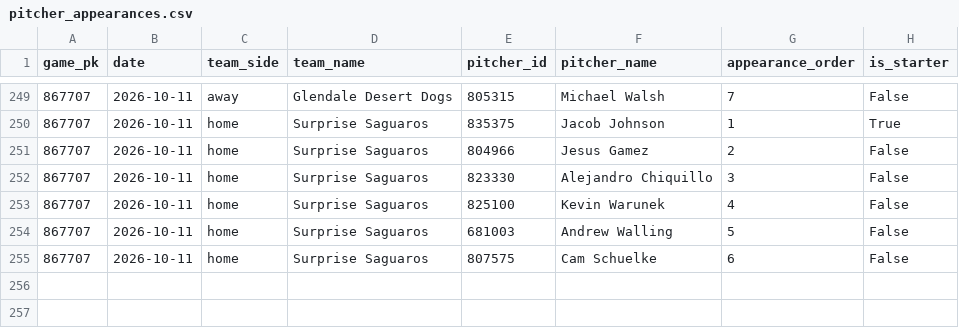
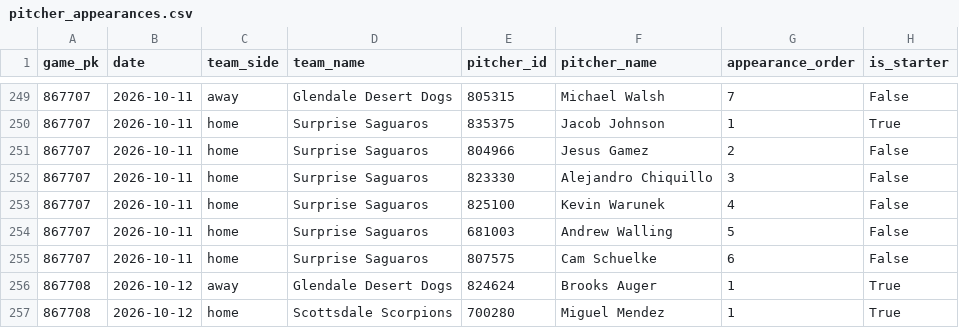
Before and after one commit to josh-hoff/AFL, a CSV file: data/2026/pitcher_appearances.csv, drawn as a sheet; only a part is shown, gaps mark what is left out.

```diff
--- a/data/2026/pitcher_appearances.csv
+++ b/data/2026/pitcher_appearances.csv
@@ -255 +255,3 @@ game_pk,date,team_side,team_name,pitcher_id,pitcher_name,appearance_order,is_sta
 867707,2026-10-11,home,Surprise Saguaros,807575,Cam Schuelke,6,False
+867708,2026-10-12,away,Glendale Desert Dogs,824624,Brooks Auger,1,True
+867708,2026-10-12,home,Scottsdale Scorpions,700280,Miguel Mendez,1,True
```
Also changed, not shown: data/2026/batting_lineups.csv, data/2026/fielding_gamelogs.csv, 5 other files.
